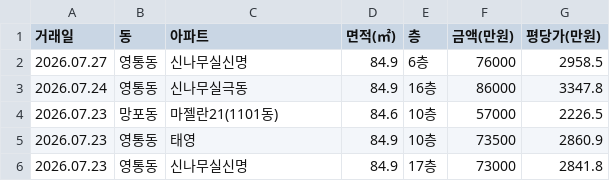
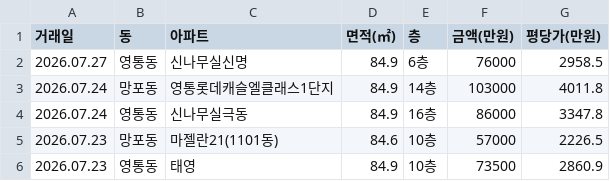
Before and after one commit to gamechris98-sketch/suwon-real-estate, a CSV file: suwon_real_estate.csv, drawn as a sheet; only a part is shown; the shorter side is filled out with more unchanged rows.

```diff
--- a/suwon_real_estate.csv
+++ b/suwon_real_estate.csv
@@ -2,2 +2,3 @@
 2026.07.27,영통동,신나무실신명,84.9,6층,76000,2958.5
+2026.07.24,망포동,영통롯데캐슬엘클래스1단지,84.9,14층,103000,4011.8
 2026.07.24,영통동,신나무실극동,84.9,16층,86000,3347.8
```
Also changed, not shown: 1 other file.
